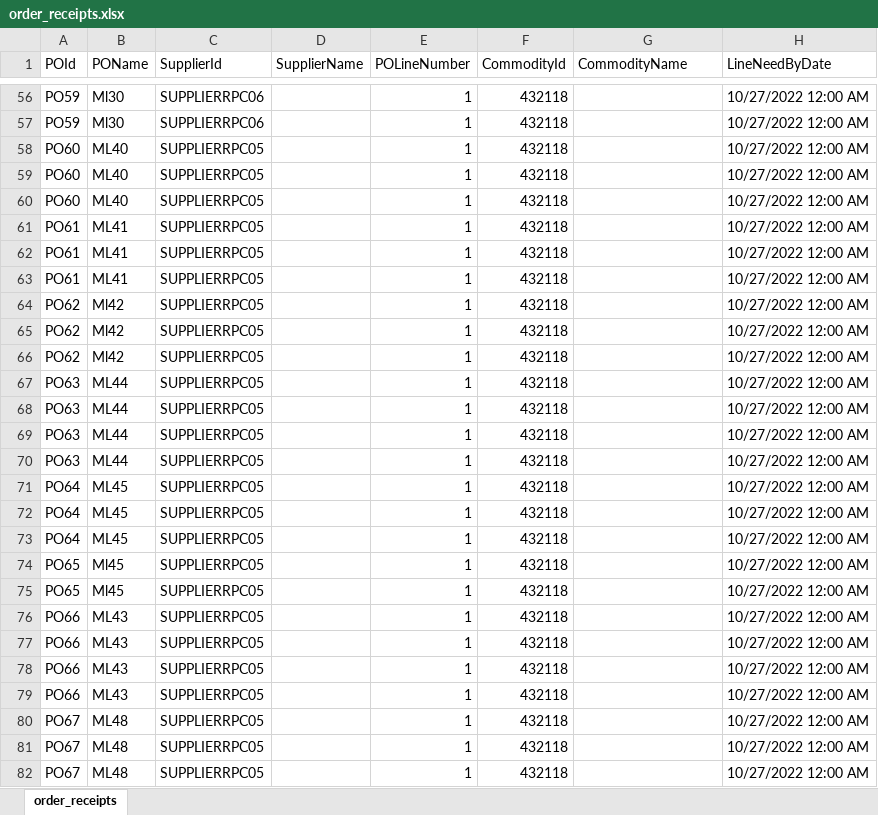
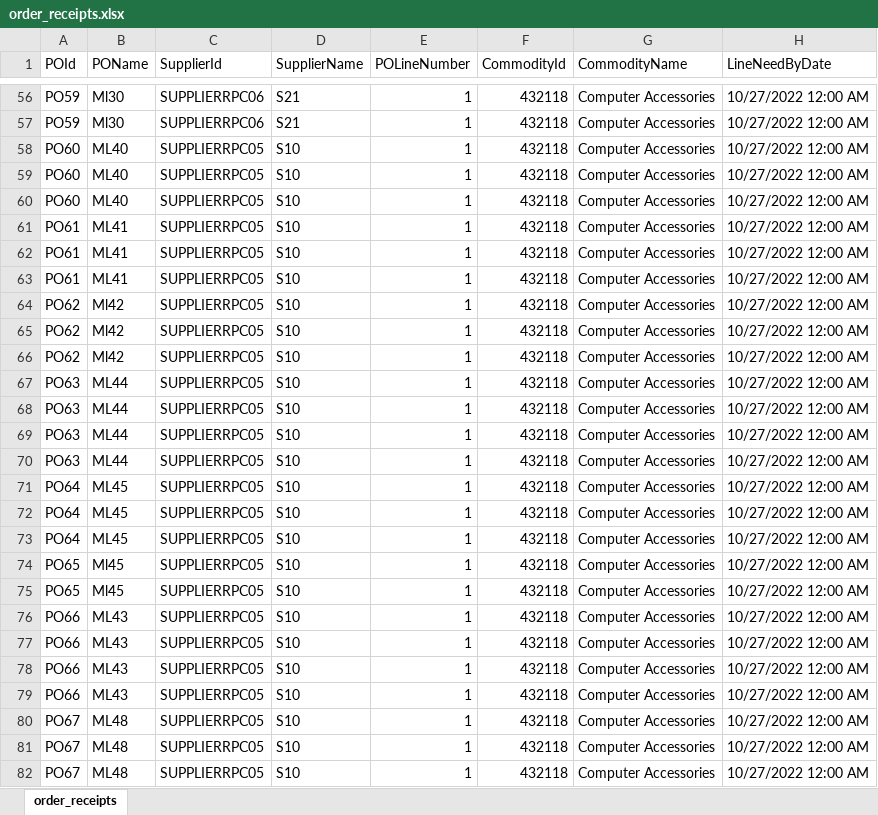
Before and after one commit to sprasadban/Supplier_Selection_Optimization, an Excel workbook: output/order_receipts.xlsx, sheet order_receipts, drawn as a sheet; only a part is shown, gaps mark what is left out; values as stored, in another font and other column widths than the file's, no borders; the diff covers the shown part only; the diff names each change by its address in the sheet, - before the commit and + after, or states it on an @@ line.

```diff
--- a/output/order_receipts.xlsx (sheet order_receipts)
+++ b/output/order_receipts.xlsx (sheet order_receipts)
-D56:D57 (SupplierName): (empty)
+D56:D57 (SupplierName): S21
-G56:G82 (CommodityName): (empty)
+G56:G82 (CommodityName): Computer Accessories
-D58:D82 (SupplierName): (empty)
+D58:D82 (SupplierName): S10
```
Also changed, not shown: 120 edited cells elsewhere in this sheet, 17 other files.
